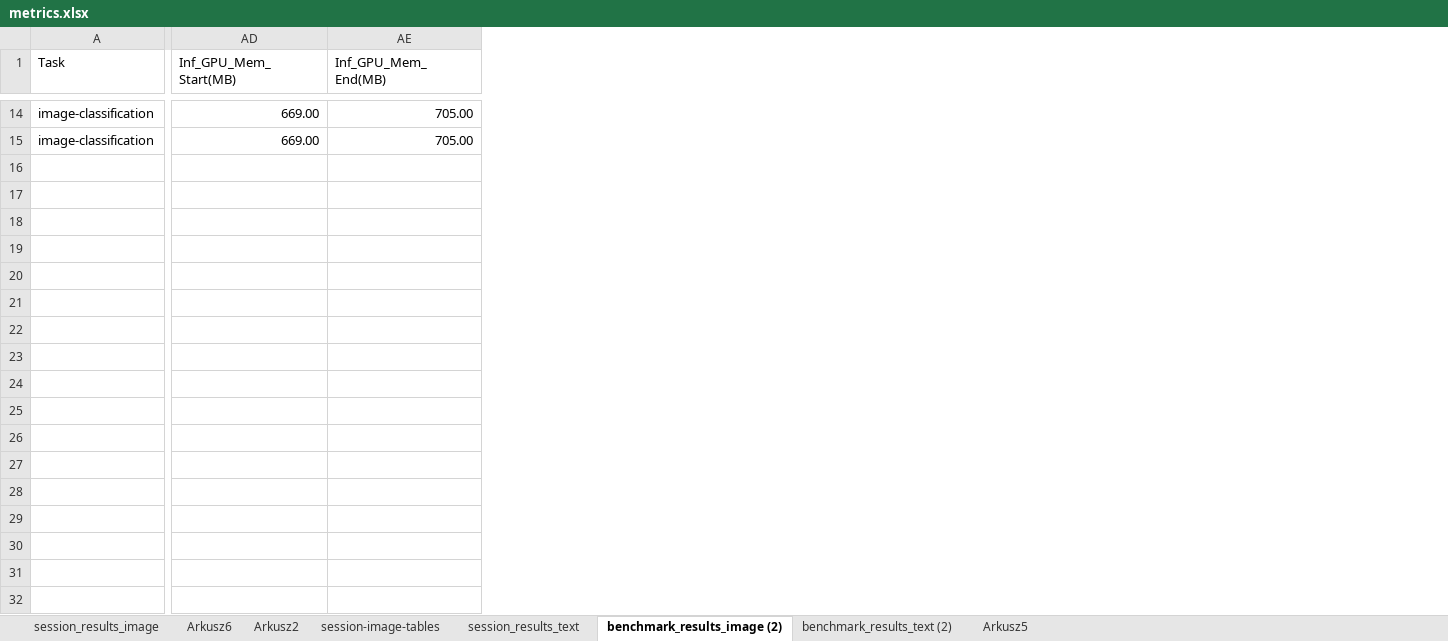
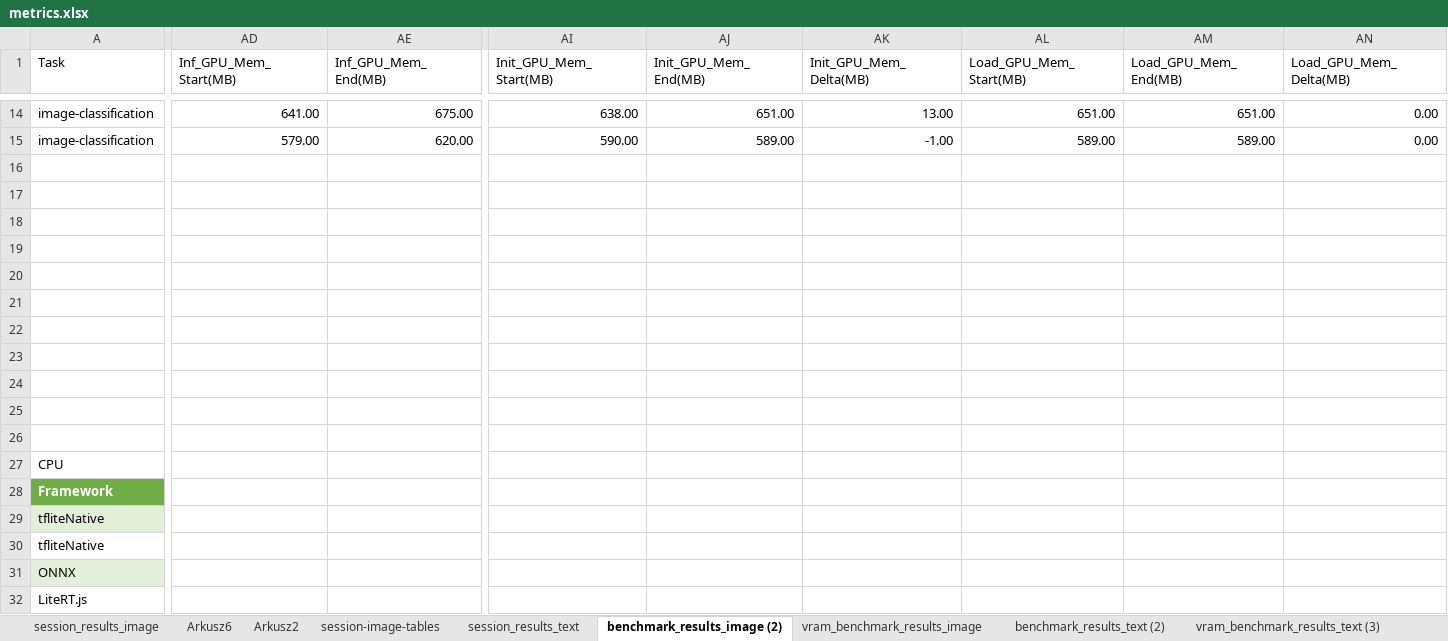
Before and after one commit to amalolepszy/local-models-benchmark, an Excel workbook: benchmark_results/metrics.xlsx, sheet benchmark_results_image (2), drawn as a sheet; only a part is shown, gaps mark what is left out; values as stored, in another font and other column widths than the file's, no borders; table styles not drawn; rows hold the shown columns only; the diff covers the shown part only; the diff names each change by its address in the sheet, - before the commit and + after, or states it on an @@ line.

```diff
--- a/benchmark_results/metrics.xlsx (sheet benchmark_results_image (2))
+++ b/benchmark_results/metrics.xlsx (sheet benchmark_results_image (2))
+sheet tab: vram_benchmark_results_image
+sheet tab: vram_benchmark_results_text (3)
+column AI (Init_GPU_Mem_Start(MB)), rows 14-15: 638.00 | 590.00
+column AJ (Init_GPU_Mem_End(MB)), rows 14-15: 651.00 | 589.00
+column AK (Init_GPU_Mem_Delta(MB)), rows 14-15: 13.00 | -1.00
+column AL (Load_GPU_Mem_Start(MB)), rows 14-15: 651.00 | 589.00
+column AM (Load_GPU_Mem_End(MB)), rows 14-15: 651.00 | 589.00
+column AN (Load_GPU_Mem_Delta(MB)), rows 14-15: 0.00 | 0.00
-AD14 (Inf_GPU_Mem_Start(MB)): 669.00
+AD14 (Inf_GPU_Mem_Start(MB)): 641.00
-AE14 (Inf_GPU_Mem_End(MB)): 705.00
+AE14 (Inf_GPU_Mem_End(MB)): 675.00
-AD15 (Inf_GPU_Mem_Start(MB)): 669.00
+AD15 (Inf_GPU_Mem_Start(MB)): 579.00
-AE15 (Inf_GPU_Mem_End(MB)): 705.00
+AE15 (Inf_GPU_Mem_End(MB)): 620.00
+row 16: (empty)
+row 17: (empty)
+row 18: (empty)
+row 19: (empty)
+row 20: (empty)
+row 21: (empty)
+row 22: (empty)
+row 23: (empty)
+row 24: (empty)
+row 25: (empty)
+row 26: (empty)
+row 27: CPU
+row 28: Framework
+row 29: tfliteNative
+row 30: tfliteNative
+row 31: ONNX
+row 32: LiteRT.js
```
Also changed, not shown: 51 added rows and 27 edited cells elsewhere in this sheet, sheet benchmark_results_text (2), other sheet tabs, 4 other files.
